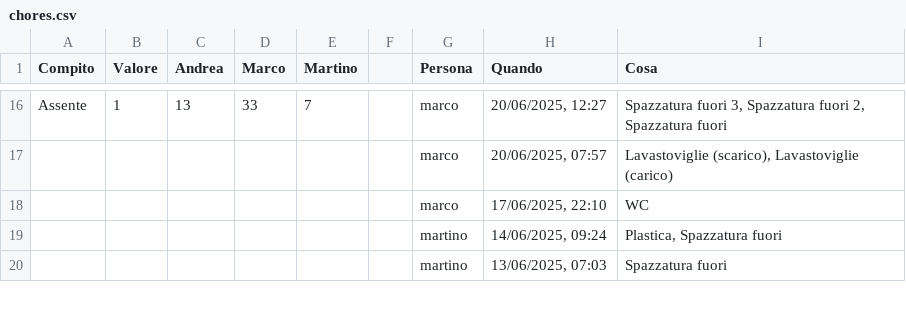
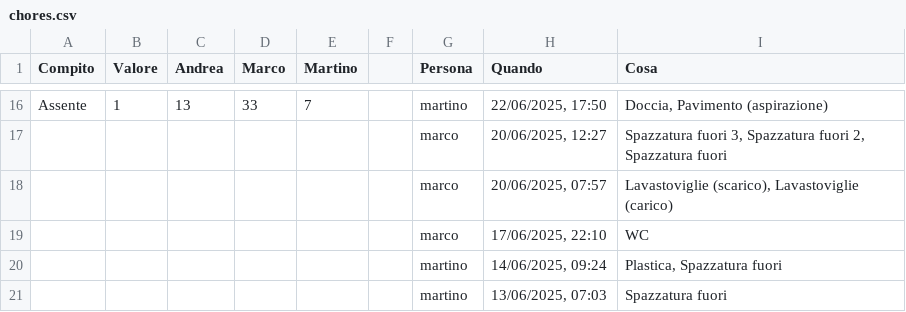
Before and after one commit to BertrandPouget/v0-litpi, a CSV file: data/chores.csv, drawn as a sheet; only a part is shown, gaps mark what is left out; the diff covers the shown part only; the diff names each change by its address in the sheet, - before the commit and + after, or states it on an @@ line.

Commit message:
Update chores for marco

```diff
--- a/data/chores.csv
+++ b/data/chores.csv
-G16 (Persona): marco
+G16 (Persona): martino
-H16 (Quando): 20/06/2025, 12:27
+H16 (Quando): 22/06/2025, 17:50
-I16 (Cosa): Spazzatura fuori 3, Spazzatura fuori 2, Spazzatura fuori
+I16 (Cosa): Doccia, Pavimento (aspirazione)
+row 17:  |  |  |  |  |  | marco | 20/06/2025, 12:27 | Spazzatura fuori 3, Spazzatura fuori 2, Spazzatura fuori
```
Also changed, not shown: 32 edited cells elsewhere in this file.
